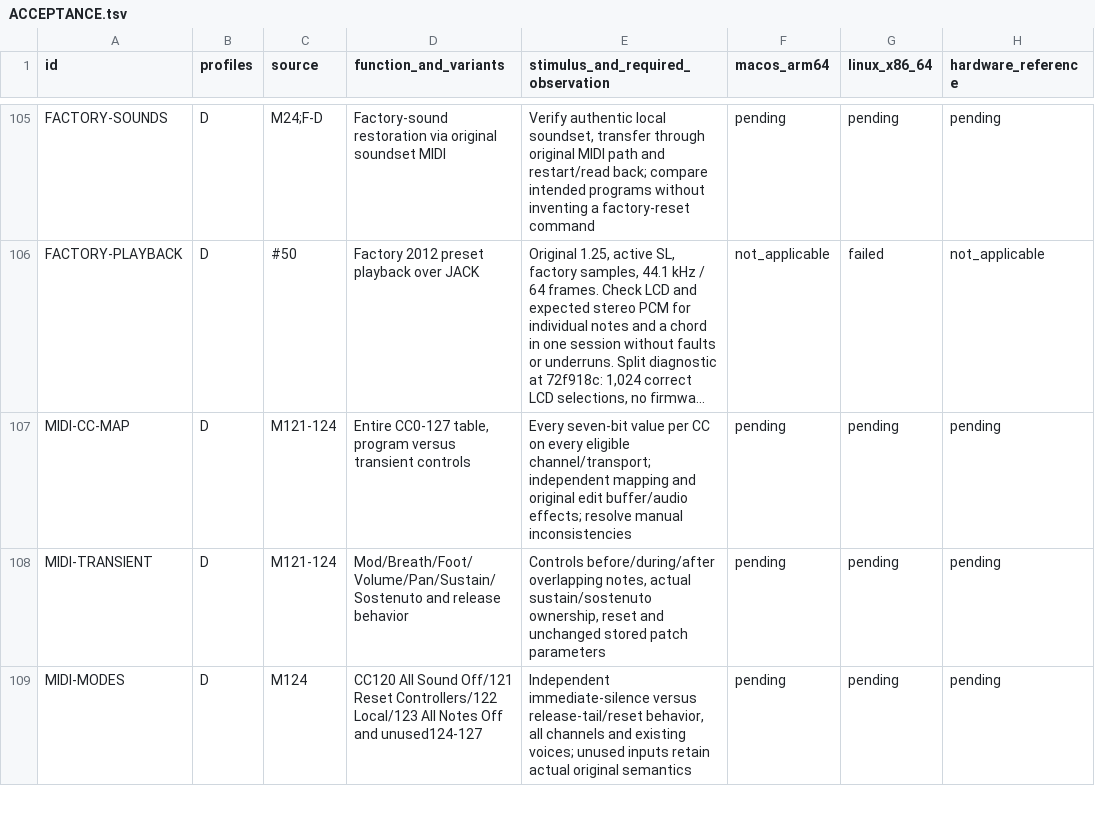
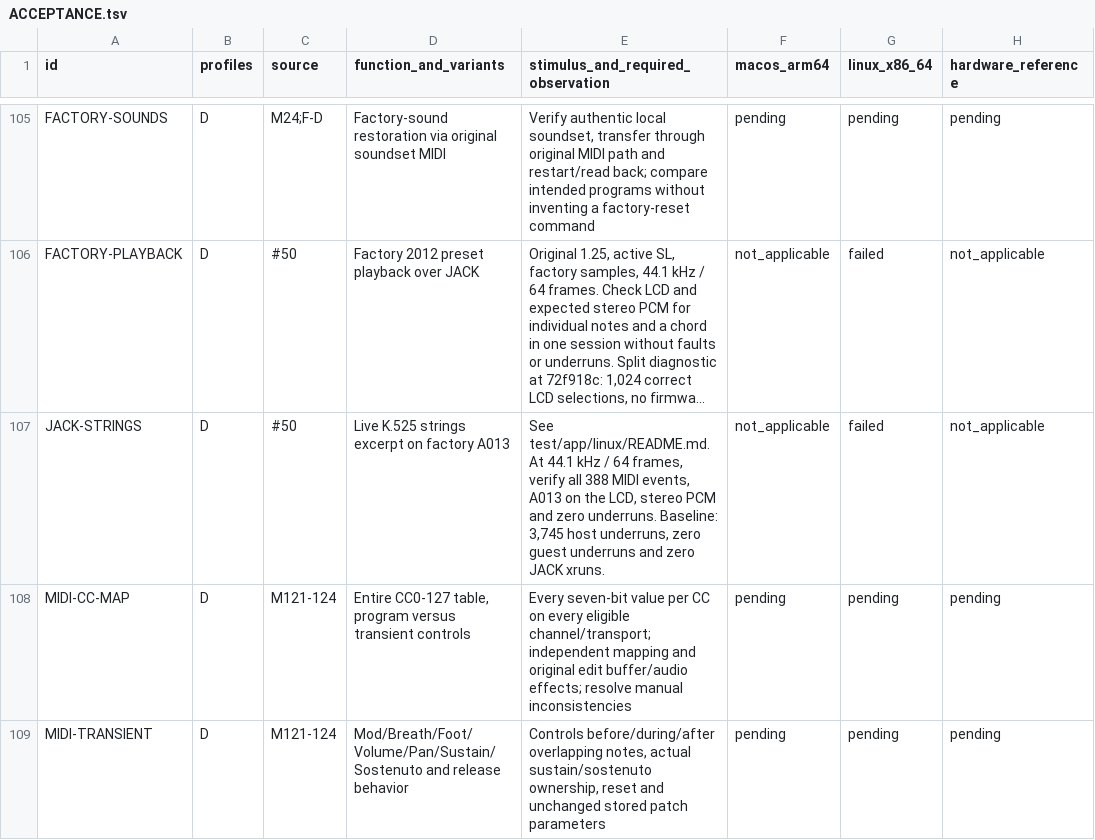
Before and after one commit to Weichwolf/blofeld-emu, a TSV file: ACCEPTANCE.tsv, drawn as a sheet; only a part is shown, gaps mark what is left out; the shorter side is filled out with more unchanged rows; long unchanged cells end in …; the diff names each change by its address in the sheet, - before the commit and + after, or states it on an @@ line.

Commit message:
Replay the Mozart strings excerpt as a JACK regression

```diff
--- a/ACCEPTANCE.tsv
+++ b/ACCEPTANCE.tsv
+row 107: JACK-STRINGS | D | #50 | Live K.525 strings excerpt on factory A013 | See test/app/linux/README.md. At 44.1 kHz / 64 frames, verify all 388 MIDI events, A013 on the LCD, stereo PCM and zero underruns. Baseline: 3,745 host underruns, zero guest underruns and zero JACK xruns. | not_applicable | failed | not_applicable
```
Also changed, not shown: 5 other files.
